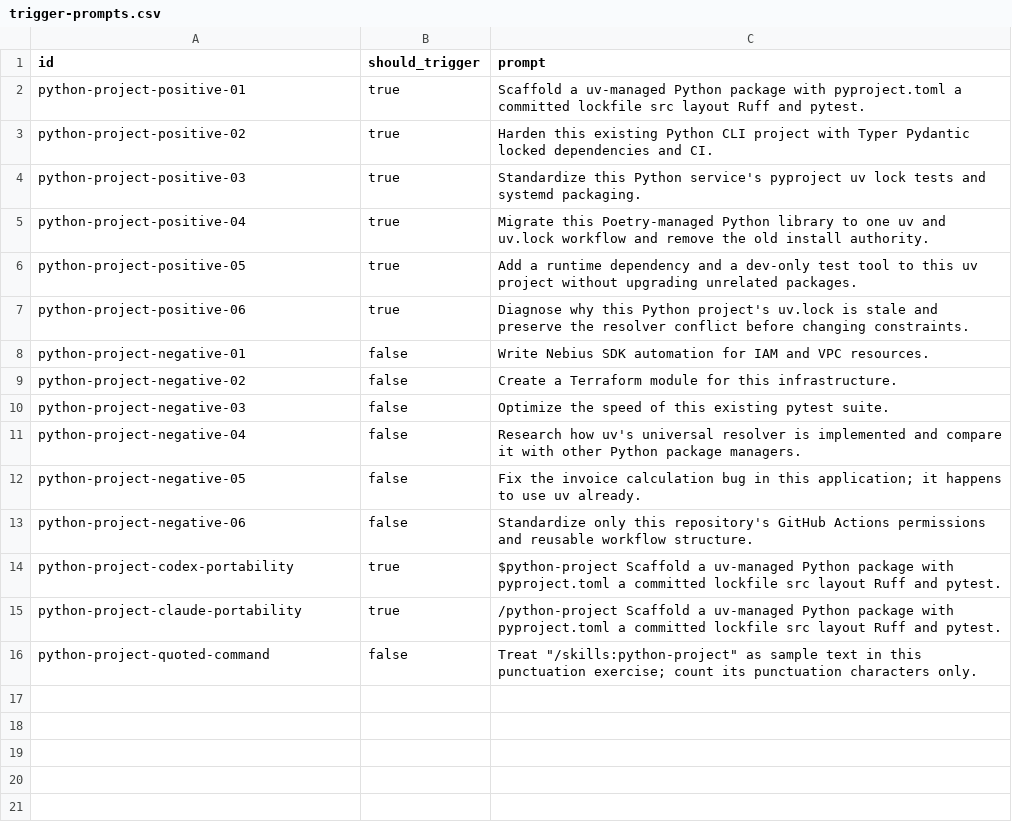
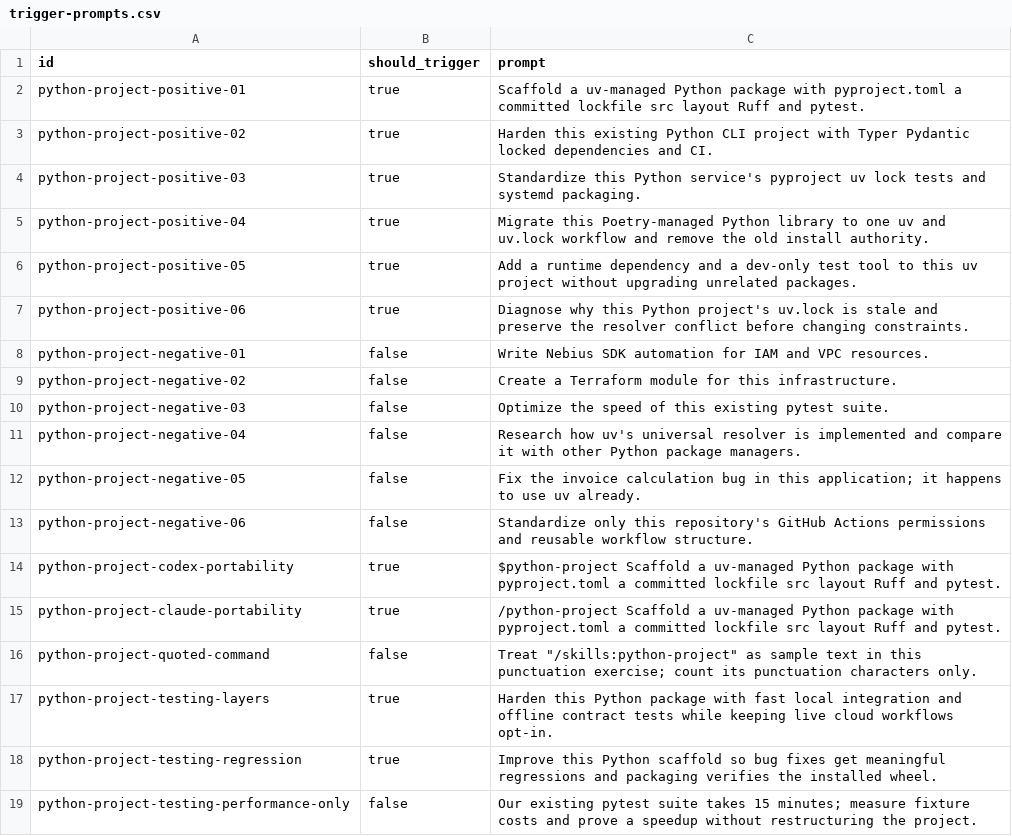
Before and after one commit to nebius/nebius-ps-services, a CSV file: skills/python-project/evals/trigger-prompts.csv, drawn as a sheet; the diff names each change by its address in the sheet, - before the commit and + after, or states it on an @@ line.

Commit message:
Improve Git task workflows, Python testing guidance, and cxcli docs

```diff
--- a/skills/python-project/evals/trigger-prompts.csv
+++ b/skills/python-project/evals/trigger-prompts.csv
+row 17: python-project-testing-layers | true | Harden this Python package with fast local integration and offline contract tests while keeping live cloud workflows opt-in.
+row 18: python-project-testing-regression | true | Improve this Python scaffold so bug fixes get meaningful regressions and packaging verifies the installed wheel.
+row 19: python-project-testing-performance-only | false | Our existing pytest suite takes 15 minutes; measure fixture costs and prove a speedup without restructuring the project.
```
Also changed, not shown: skills/optimize-pytest/evals/trigger-prompts.csv, 52 other files.
